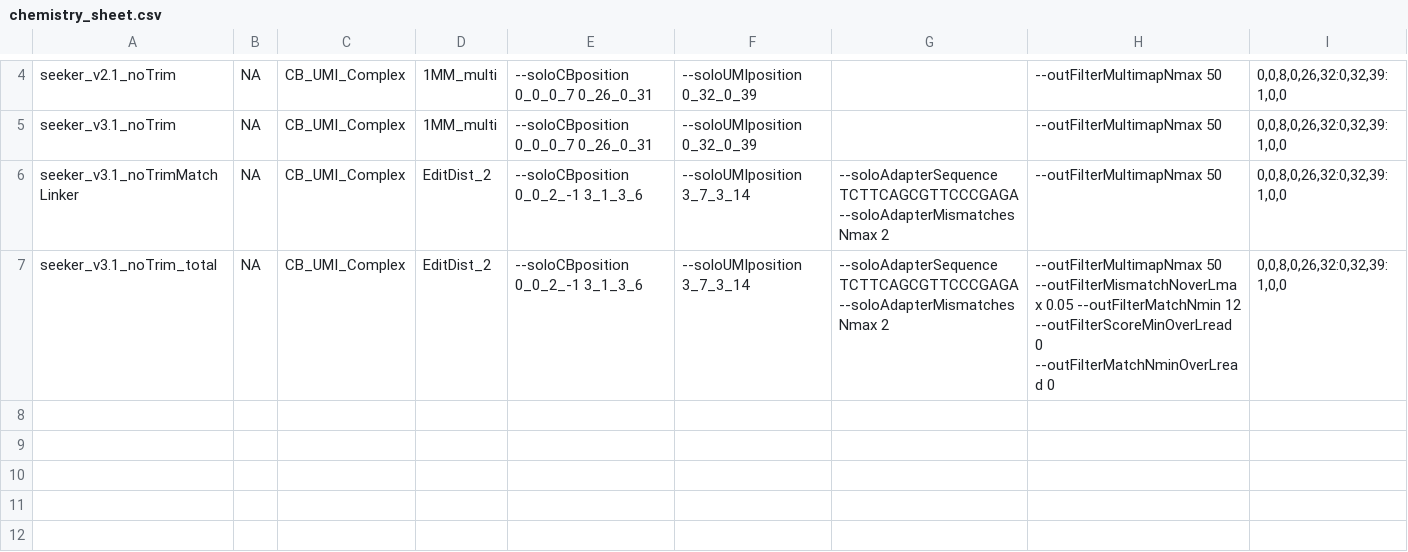
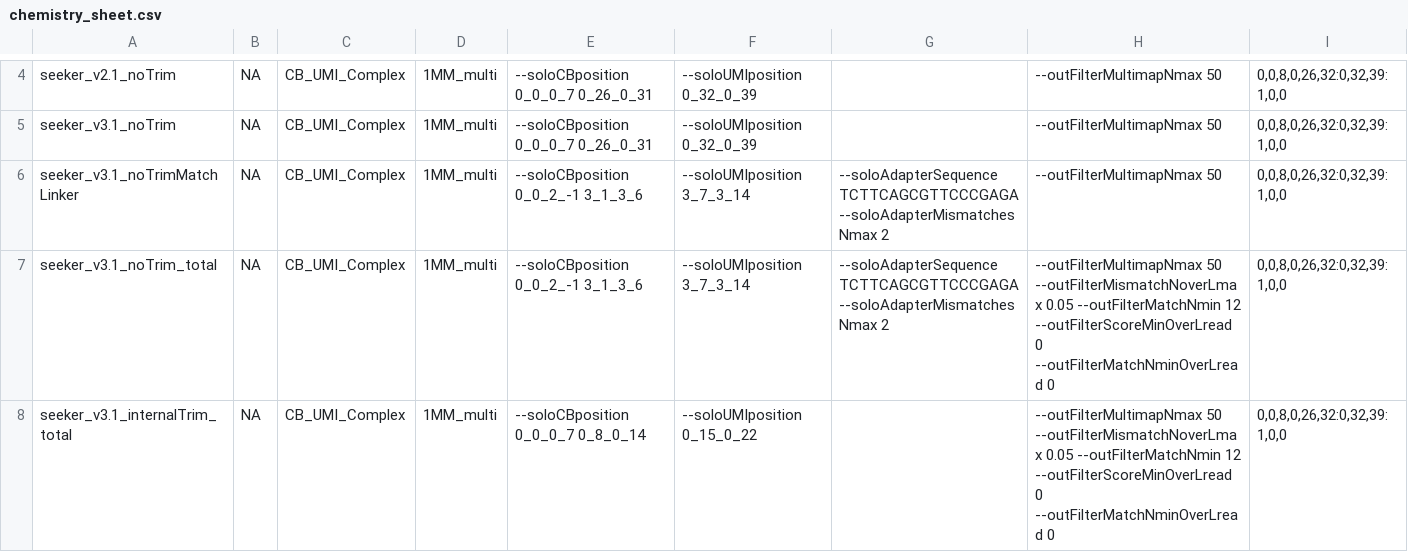
Before and after one commit to mckellardw/slide_snake, a CSV file: resources/chemistry_sheet.csv, drawn as a sheet; only a part is shown, gaps mark what is left out.

Commit message:
Internal adapter trimming for better BB calling

```diff
--- a/resources/chemistry_sheet.csv
+++ b/resources/chemistry_sheet.csv
@@ -5,3 +5,4 @@
 "seeker_v3.1_noTrim","NA","CB_UMI_Complex","1MM_multi","--soloCBposition  0_0_0_7 0_26_0_31","--soloUMIposition  0_32_0_39",,"--outFilterMultimapNmax 50","0,0,8,0,26,32:0,32,39:1,0,0"
-"seeker_v3.1_noTrimMatchLinker","NA","CB_UMI_Complex","EditDist_2","--soloCBposition  0_0_2_-1 3_1_3_6","--soloUMIposition  3_7_3_14","--soloAdapterSequence TCTTCAGCGTTCCCGAGA --soloAdapterMismatchesNmax 2","--outFilterMultimapNmax 50","0,0,8,0,26,32:0,32,39:1,0,0"
-"seeker_v3.1_noTrim_total","NA","CB_UMI_Complex","EditDist_2","--soloCBposition  0_0_2_-1 3_1_3_6","--soloUMIposition  3_7_3_14","--soloAdapterSequence TCTTCAGCGTTCCCGAGA --soloAdapterMismatchesNmax 2","--outFilterMultimapNmax 50 --outFilterMismatchNoverLmax 0.05  --outFilterMatchNmin 12  --outFilterScoreMinOverLread 0  --outFilterMatchNminOverLread 0 ","0,0,8,0,26,32:0,32,39:1,0,0"
+"seeker_v3.1_noTrimMatchLinker","NA","CB_UMI_Complex","1MM_multi","--soloCBposition  0_0_2_-1 3_1_3_6","--soloUMIposition  3_7_3_14","--soloAdapterSequence TCTTCAGCGTTCCCGAGA --soloAdapterMismatchesNmax 2","--outFilterMultimapNmax 50","0,0,8,0,26,32:0,32,39:1,0,0"
+"seeker_v3.1_noTrim_total","NA","CB_UMI_Complex","1MM_multi","--soloCBposition  0_0_2_-1 3_1_3_6","--soloUMIposition  3_7_3_14","--soloAdapterSequence TCTTCAGCGTTCCCGAGA --soloAdapterMismatchesNmax 2","--outFilterMultimapNmax 50 --outFilterMismatchNoverLmax 0.05  --outFilterMatchNmin 12  --outFilterScoreMinOverLread 0  --outFilterMatchNminOverLread 0 ","0,0,8,0,26,32:0,32,39:1,0,0"
+"seeker_v3.1_internalTrim_total","NA","CB_UMI_Complex","1MM_multi","--soloCBposition  0_0_0_7 0_8_0_14","--soloUMIposition  0_15_0_22",,"--outFilterMultimapNmax 50 --outFilterMismatchNoverLmax 0.05  --outFilterMatchNmin 12  --outFilterScoreMinOverLread 0  --outFilterMatchNminOverLread 0 ","0,0,8,0,26,32:0,32,39:1,0,0"
```
Also changed, not shown: 4 other files.
